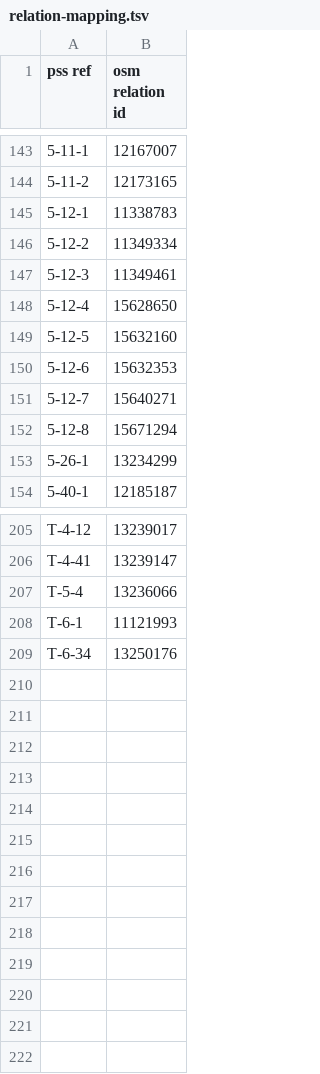
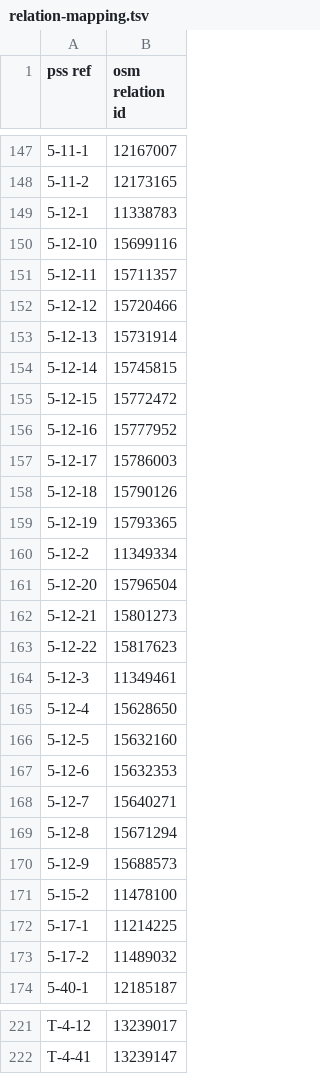
Before and after one commit to vanjakom/osm-pss-integration, a TSV file: dataset/relation-mapping.tsv, drawn as a sheet; only a part is shown, gaps mark what is left out; removed rows and columns are numbered as before the commit, all else as after; the diff covers the shown part only; the diff names each change by its address in the sheet, - before the commit and + after, or states it on an @@ line.

Commit message:
new trails mainly from zlatibor, removed source=pss_staze from trails added by unresponsive osm user

```diff
--- a/dataset/relation-mapping.tsv
+++ b/dataset/relation-mapping.tsv
+row 150: 5-12-10 | 15699116
+row 151: 5-12-11 | 15711357
+row 152: 5-12-12 | 15720466
+row 153: 5-12-13 | 15731914
+row 154: 5-12-14 | 15745815
+row 155: 5-12-15 | 15772472
+row 156: 5-12-16 | 15777952
+row 157: 5-12-17 | 15786003
+row 158: 5-12-18 | 15790126
+row 159: 5-12-19 | 15793365
+row 161: 5-12-20 | 15796504
+row 162: 5-12-21 | 15801273
+row 163: 5-12-22 | 15817623
-row 153: 5-26-1 | 13234299
+row 170: 5-12-9 | 15688573
+row 171: 5-15-2 | 11478100
+row 172: 5-17-1 | 11214225
+row 173: 5-17-2 | 11489032
-row 207: T-5-4 | 13236066
-row 208: T-6-1 | 11121993
-row 209: T-6-34 | 13250176
```
Also changed, not shown: 4 added rows and 4 removed rows elsewhere in this file.
